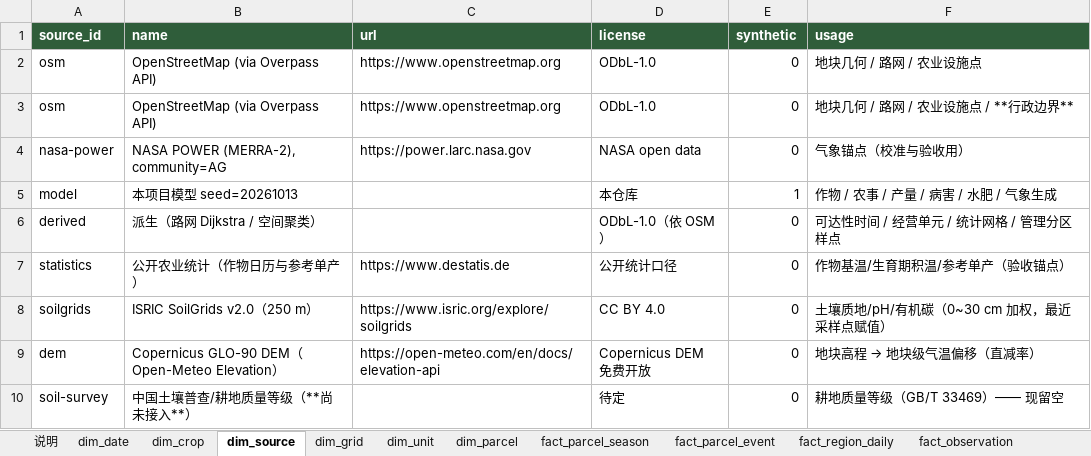
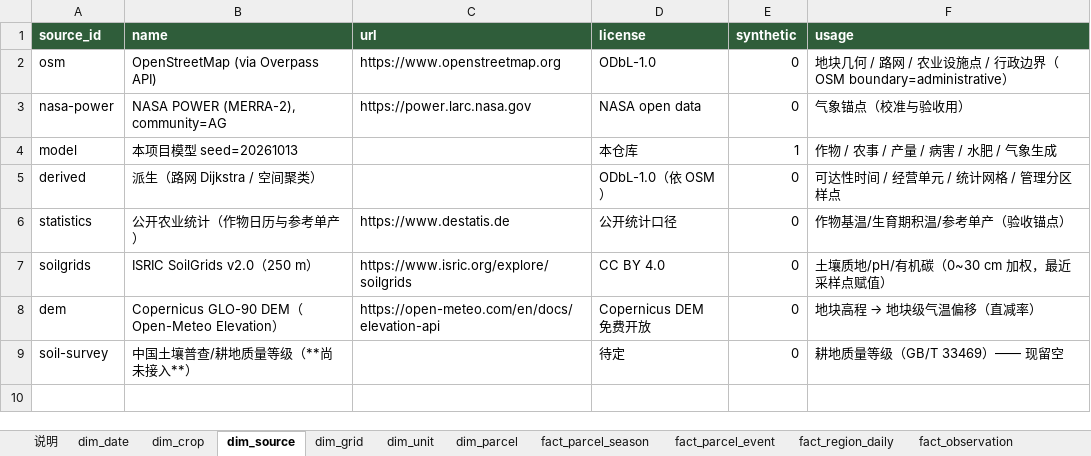
Before and after one commit to foursim/foursim.github.io, an Excel workbook: tables/农业监测数据.xlsx, sheet dim_source, drawn as a sheet; values as stored, in another font and other column widths than the file's, no borders; removed rows and columns are numbered as before the commit, all else as after; the diff names each change by its address in the sheet, - before the commit and + after, or states it on an @@ line.

```diff
--- a/tables/农业监测数据.xlsx (sheet dim_source)
+++ b/tables/农业监测数据.xlsx (sheet dim_source)
-row 2: osm | OpenStreetMap (via Overpass API) | https://www.openstreetmap.org | ODbL-1.0 | 0 | 地块几何 / 路网 / 农业设施点
-F2 (usage): 地块几何 / 路网 / 农业设施点 / **行政边界**
+F2 (usage): 地块几何 / 路网 / 农业设施点 / 行政边界（OSM boundary=administrative）
```
Also changed, not shown: sheet dim_data_element, sheet dim_crop, sheet dim_grid, sheet dim_parcel, sheet 说明, sheet dim_variable, 39 other files.
